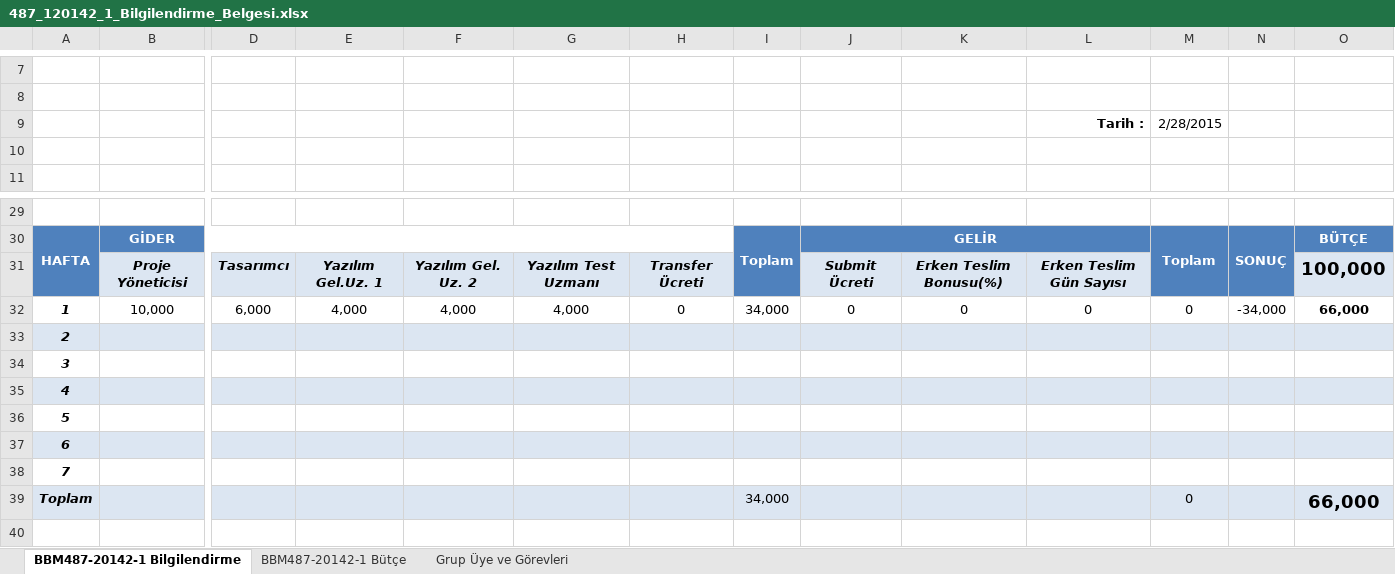
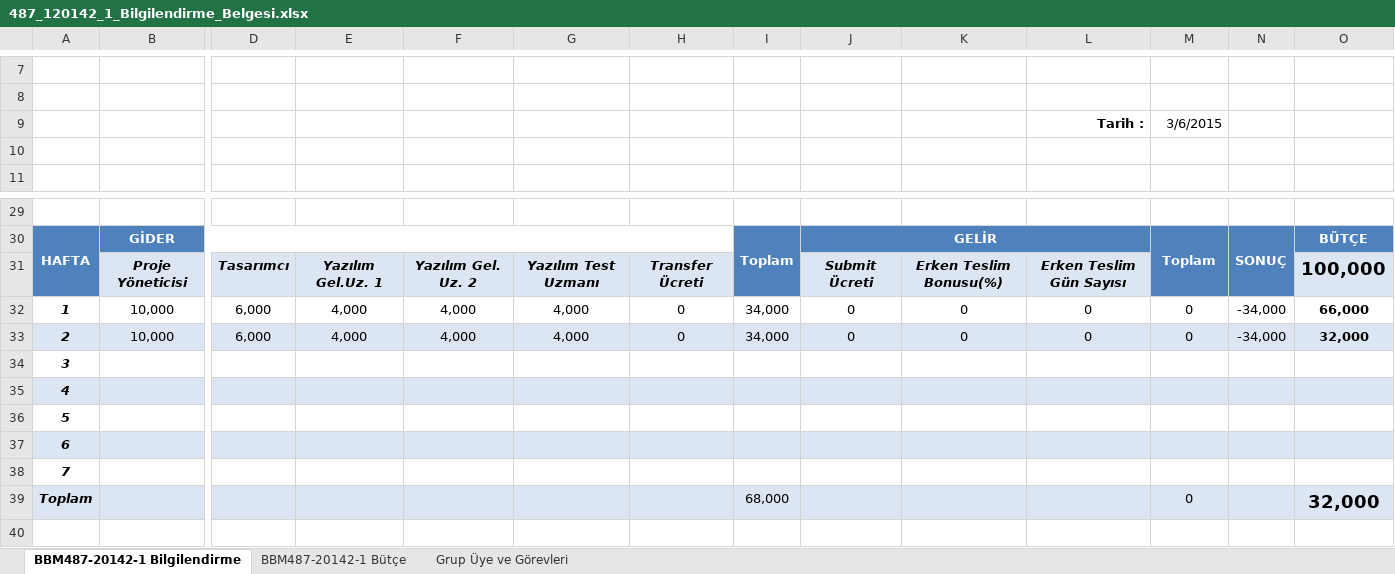
Before and after one commit to onurergun/BBM487-20142-1, an Excel workbook: Docs/487_120142_1_Bilgilendirme_Belgesi.xlsx, sheet BBM487-20142-1 Bilgilendirme, drawn as a sheet; only a part is shown, gaps mark what is left out; values as stored, in another font and other column widths than the file's, no borders; removed rows and columns are numbered as before the commit, all else as after; rows hold the shown columns only; the diff names each change by its address in the sheet, - before the commit and + after, or states it on an @@ line.

Commit message:
Balance Recalculated
Balance has been recalculated for week 2.

```diff
--- a/Docs/487_120142_1_Bilgilendirme_Belgesi.xlsx (sheet BBM487-20142-1 Bilgilendirme)
+++ b/Docs/487_120142_1_Bilgilendirme_Belgesi.xlsx (sheet BBM487-20142-1 Bilgilendirme)
-M9: 2/28/2015
+M9: 3/6/2015
-row 33: 2
+row 33: 2 | 10,000 | 6,000 | 4,000 | 4,000 | 4,000 | 0 | 34,000 | 0 | 0 | 0 | 0 | -34,000 | 32,000
-I39: 34,000
+I39: 68,000
-O39: 66,000
+O39: 32,000
```
Also changed, not shown: sheet BBM487-20142-1 Bütçe, formulas that keep their value.
